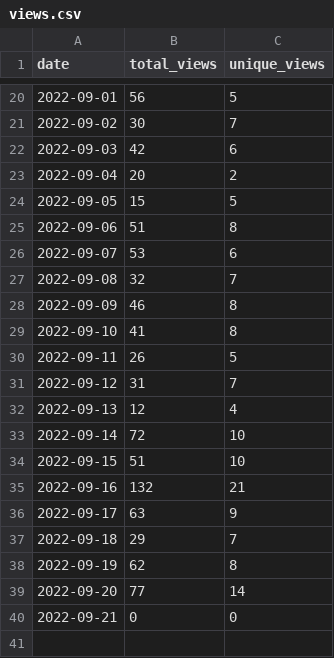
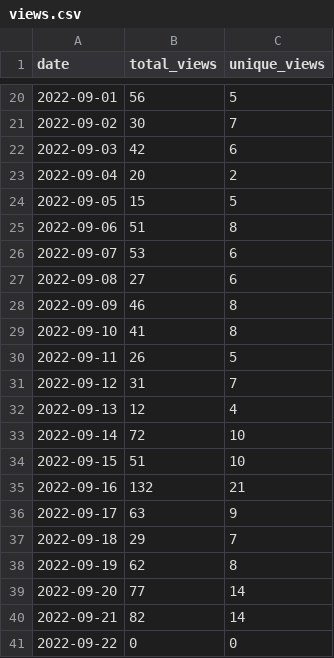
Before and after one commit to wumphlett/COMP-1210, a CSV file: .traffic/views.csv, drawn as a sheet; only a part is shown, gaps mark what is left out.

Commit message:
Updating repository traffic

```diff
--- a/.traffic/views.csv
+++ b/.traffic/views.csv
@@ -26,3 +26,3 @@ date,total_views,unique_views
 2022-09-07,53,6
-2022-09-08,32,7
+2022-09-08,27,6
 2022-09-09,46,8
@@ -39,2 +39,3 @@ date,total_views,unique_views
 2022-09-20,77,14
-2022-09-21,0,0
+2022-09-21,82,14
+2022-09-22,0,0
```
Also changed, not shown: .traffic/clones.csv, 3 other files.
